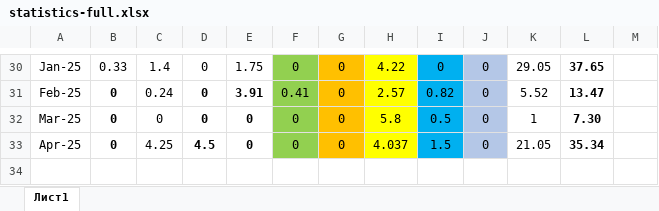
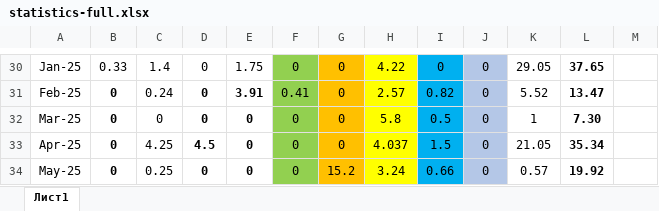
Before and after one commit to kaskad-saim/main-server, an Excel workbook: kaskad/production/sizod/zeh3linii/statistics-full.xlsx, sheet Лист1, drawn as a sheet; only a part is shown, gaps mark what is left out; values as stored, in another font and other column widths than the file's, no borders; the diff names each change by its address in the sheet, - before the commit and + after, or states it on an @@ line.

```diff
--- a/kaskad/production/sizod/zeh3linii/statistics-full.xlsx (sheet Лист1)
+++ b/kaskad/production/sizod/zeh3linii/statistics-full.xlsx (sheet Лист1)
+row 34: May-25 | 0 | 0.25 | 0 | 0 | 0 | 15.2 | 3.24 | 0.66 | 0 | 0.57 | 19.92
```
Also changed, not shown: 16 other files.
